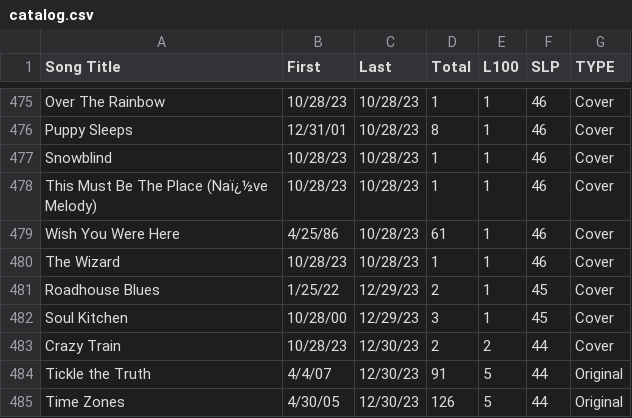
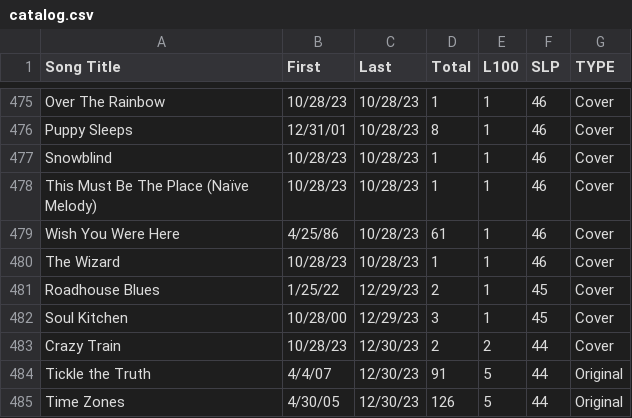
Before and after one commit to burnthday/panic-font, a CSV file: data/source/catalog.csv, drawn as a sheet; only a part is shown, gaps mark what is left out.

```diff
--- a/data/source/catalog.csv
+++ b/data/source/catalog.csv
@@ -477,3 +477,3 @@ Puppy Sleeps,12/31/01,10/28/23,8,1,46,Cover
 Snowblind,10/28/23,10/28/23,1,1,46,Cover
-This Must Be The Place (Naï¿½ve Melody),10/28/23,10/28/23,1,1,46,Cover
+This Must Be The Place (Naïve Melody),10/28/23,10/28/23,1,1,46,Cover
 Wish You Were Here,4/25/86,10/28/23,61,1,46,Cover
```
Also changed, not shown: 3 other files.
